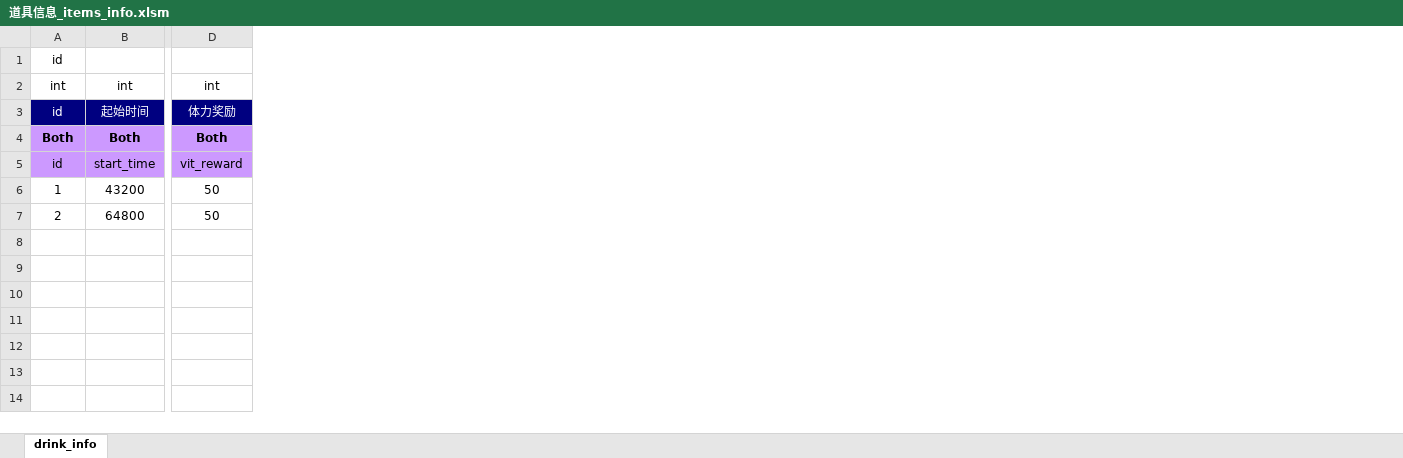
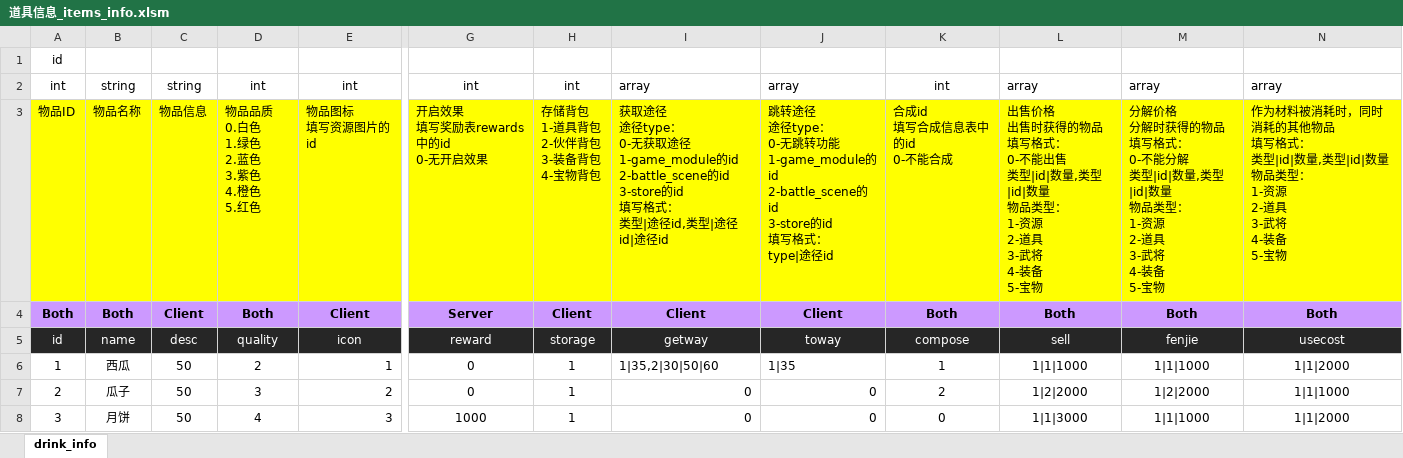
Before and after one commit to sungy450656977/xiuxian, an Excel workbook: 策划/配置文件/道具信息_items_info.xlsm, sheet drink_info, drawn as a sheet; only a part is shown, gaps mark what is left out; values as stored, in another font and other column widths than the file's, no borders; conditional formats not drawn; removed rows and columns are numbered as before the commit, all else as after; rows hold the shown columns only; ↵ is a line break in a cell; the diff covers the shown part only; the diff names each change by its address in the sheet, - before the commit and + after, or states it on an @@ line.

```diff
--- a/策划/配置文件/道具信息_items_info.xlsm (sheet drink_info)
+++ b/策划/配置文件/道具信息_items_info.xlsm (sheet drink_info)
-column B, row 2: int; rows 4-7: Both | start_time | 43200 | 64800
+column B, row 2: string; rows 4-7: Both | name | 西瓜 | 瓜子
+column C, row 2: string; rows 4-7: Client | desc | 50 | 50
+column E, row 2: int; rows 4-7: Client | icon | 1 | 2
+column G, row 2: int; rows 4-7: Server | reward | 0 | 0
+column H, row 2: int; rows 4-7: Client | storage | 1 | 1
+column I, row 2: array; rows 4-7: Client | getway | 1|35,2|30|50|60 | 0
+column J, row 2: array; rows 4-7: Client | toway | 1|35 | 0
+column K, row 2: int; rows 4-7: Both | compose | 1 | 2
+column L, row 2: array; rows 4-7: Both | sell | 1|1|1000 | 1|2|2000
+column M, row 2: array; rows 4-7: Both | fenjie | 1|1|1000 | 1|2|2000
+column N, row 2: array; rows 4-7: Both | usecost | 1|1|2000 | 1|1|1000
-row 3: id | 起始时间 | 体力奖励
+row 3: 物品ID | 物品名称 | 物品信息 | 物品品质 ↵ 0.白色 ↵ 1.绿色 ↵ 2.蓝色 ↵ 3.紫色 ↵ 4.橙色 ↵ 5.红色 | 物品图标 ↵ 填写资源图片的id | 开启效果 ↵ 填写奖励表rewards中的id ↵ 0-无开启效果 | 存储背包 ↵ 1-道具背包 ↵ 2-伙伴背包 ↵ 3-装备背包 ↵ 4-宝物背包 | 获取途径 ↵ 途径type： ↵ 0-无获取途径 ↵ 1-game_module的id ↵ 2-battle_scene的id ↵ 3-store的id ↵ 填写格式： ↵ 类型|途径id,类型|途径id|途径id | 跳转途径 ↵ 途径type： ↵ 0-无跳转功能 ↵ 1-game_module的id ↵ 2-battle_scene的id ↵ 3-store的id ↵ 填写格式： ↵ type|途径id | 合成id ↵ 填写合成信息表中的id ↵ 0-不能合成 | 出售价格 ↵ 出售时获得的物品 ↵ 填写格式： ↵ 0-不能出售 ↵ 类型|id|数量,类型|id|数量 ↵ 物品类型： ↵ 1-资源 ↵ 2-道具 ↵ 3-武将 ↵ 4-装备 ↵ 5-宝物 | 分解价格 ↵ 分解时获得的物品 ↵ 填写格式： ↵ 0-不能分解 ↵ 类型|id|数量,类型|id|数量 ↵ 物品类型： ↵ 1-资源 ↵ 2-道具 ↵ 3-武将 ↵ 4-装备 ↵ 5-宝物 | 作为材料被消耗时，同时消耗的其他物品 ↵ 填写格式： ↵ 类型|id|数量,类型|id|数量 ↵ 物品类型： ↵ 1-资源 ↵ 2-道具 ↵ 3-武将 ↵ 4-装备 ↵ 5-宝物
@@ A5 fill: #CC99FF → #262626, text colour: black → #FFFFFF @@
-D5: vit_reward
+D5: quality
@@ D5 fill: #CC99FF → #262626, text colour: black → #FFFFFF @@
-D6: 50
+D6: 2
-D7: 50
+D7: 3
+row 8: 3 | 月饼 | 50 | 4 | 3 | 1000 | 1 | 0 | 0 | 0 | 1|1|3000 | 1|1|1000 | 1|1|2000
```
Also changed, not shown: 3 removed columns, 2 edited cells and cell formats elsewhere in this sheet, 6 other files.
